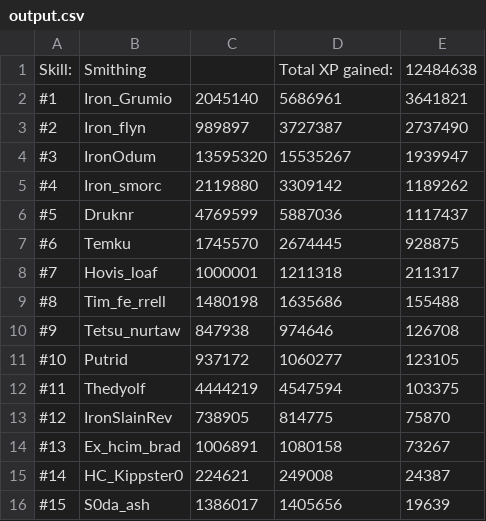
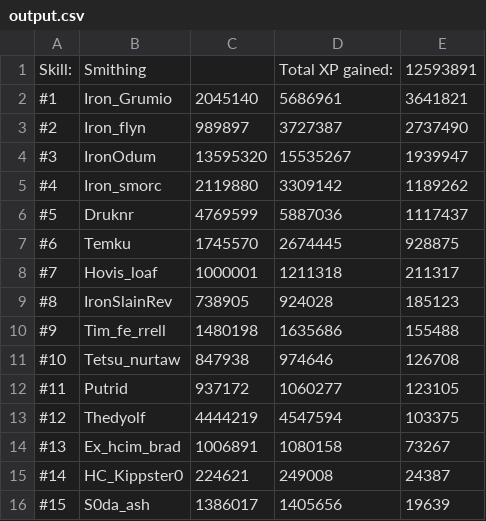
Before and after one commit to FloydvanHassel/SoloHelmsLogs, a CSV file: output.csv, drawn as a sheet; only a part is shown.

```diff
--- a/output.csv
+++ b/output.csv
@@ -1,2 +1,2 @@
-Skill:,Smithing,,Total XP gained:,12484638
+Skill:,Smithing,,Total XP gained:,12593891
 #1,Iron_Grumio,2045140,5686961,3641821
@@ -8,7 +8,7 @@ Skill:,Smithing,,Total XP gained:,12484638
 #7,Hovis_loaf,1000001,1211318,211317
-#8,Tim_fe_rrell,1480198,1635686,155488
-#9,Tetsu_nurtaw,847938,974646,126708
-#10,Putrid,937172,1060277,123105
-#11,Thedyolf,4444219,4547594,103375
-#12,IronSlainRev,738905,814775,75870
+#8,IronSlainRev,738905,924028,185123
+#9,Tim_fe_rrell,1480198,1635686,155488
+#10,Tetsu_nurtaw,847938,974646,126708
+#11,Putrid,937172,1060277,123105
+#12,Thedyolf,4444219,4547594,103375
 #13,Ex_hcim_brad,1006891,1080158,73267
```
Also changed, not shown: totalOutput.csv, 41 other files.
